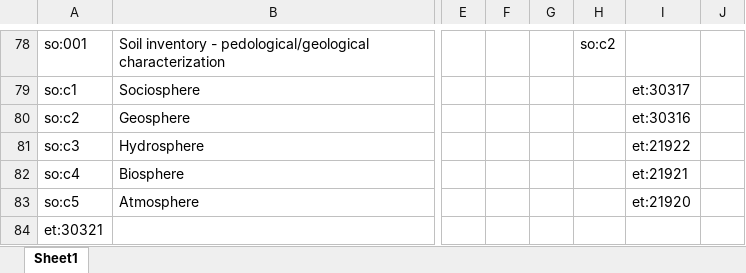
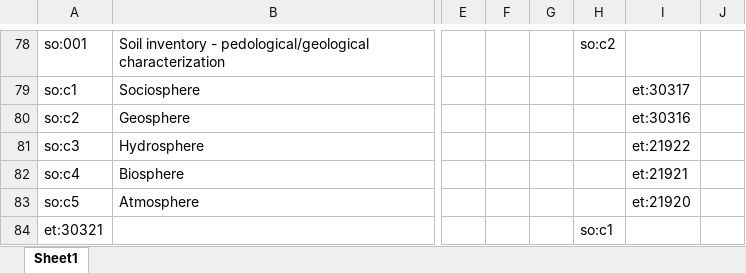
Before and after one commit to LTER-Europe/SO, an Excel workbook: standard-observations.xlsx, sheet Sheet1, drawn as a sheet; only a part is shown, gaps mark what is left out; values as stored, in another font and other column widths than the file's, no borders; the diff names each change by its address in the sheet, - before the commit and + after, or states it on an @@ line.

```diff
--- a/standard-observations.xlsx (sheet Sheet1)
+++ b/standard-observations.xlsx (sheet Sheet1)
-H84: (empty)
+H84: so:c1
```
Also changed, not shown: 3 other files.
